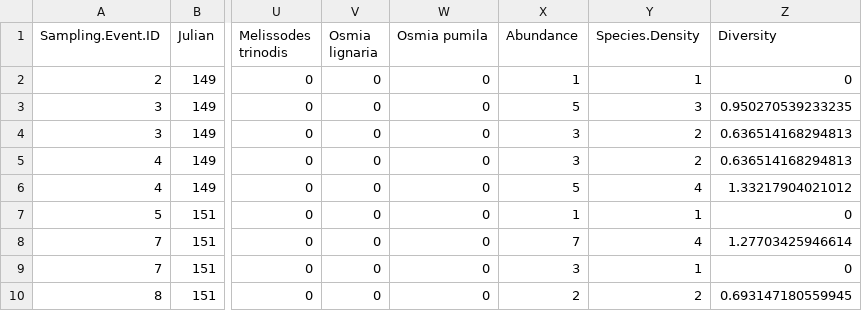
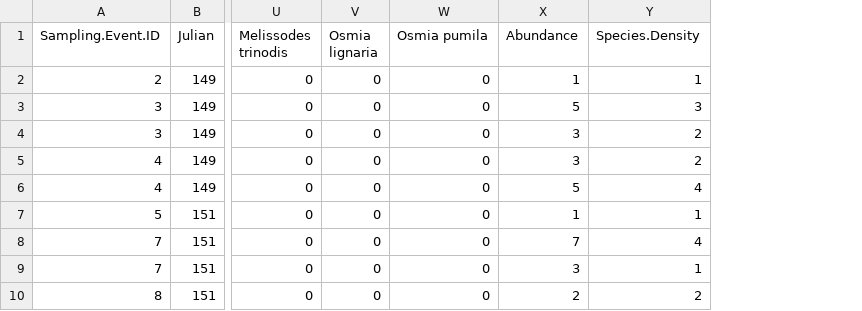
Before and after one commit to njlyon0/lyon-ms-thesis_bee-project, a CSV file: Data/Clean/bz_2017_wide.csv, drawn as a sheet; only a part is shown, gaps mark what is left out; the diff names each change by its address in the sheet, - before the commit and + after, or states it on an @@ line.

Commit message:
Re-ran the tidy code and overwrote the old version.

```diff
--- a/Data/Clean/bz_2017_wide.csv
+++ b/Data/Clean/bz_2017_wide.csv
-column Z (Diversity), rows 2-10: 0 | 0.950270539233235 | 0.636514168294813 | 0.636514168294813 | 1.33217904021012 | 0 | 1.27703425946614 | 0 | 0.693147180559945
```
